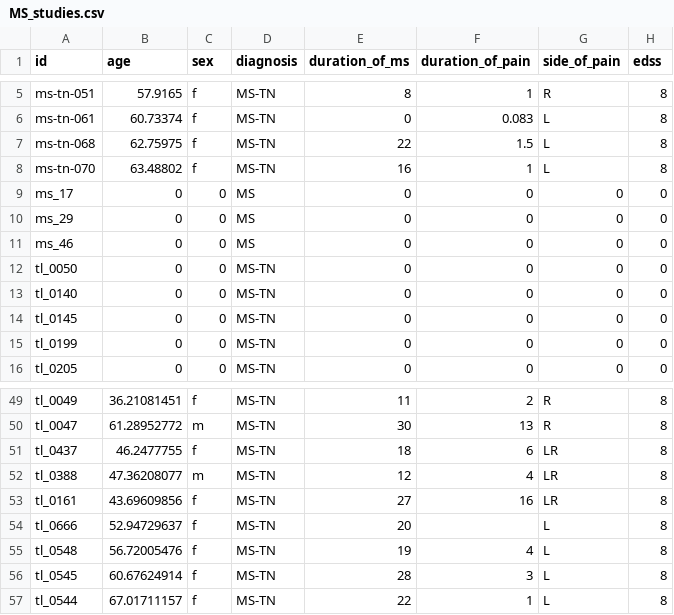
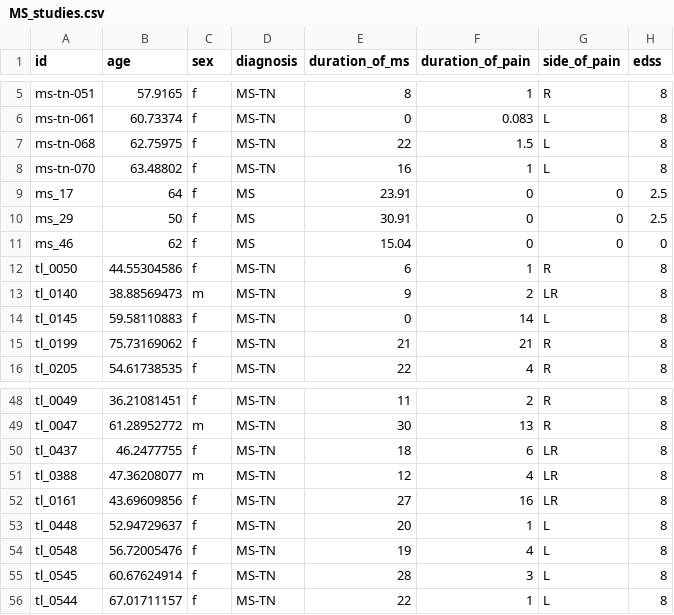
Before and after one commit to latypovt/MSTN_GM, a CSV file: stats/MS_studies.csv, drawn as a sheet; only a part is shown, gaps mark what is left out; the diff covers the shown part only.

```diff
--- a/stats/MS_studies.csv
+++ b/stats/MS_studies.csv
@@ -8,9 +8,9 @@ ms-tn-068,62.75975,f,MS-TN,22,1.5,L,8
 ms-tn-070,63.48802,f,MS-TN,16,1,L,8
-ms_17,0,0,MS,0,0,0,0
-ms_29,0,0,MS,0,0,0,0
-ms_46,0,0,MS,0,0,0,0
-tl_0050,0,0,MS-TN,0,0,0,0
-tl_0140,0,0,MS-TN,0,0,0,0
-tl_0145,0,0,MS-TN,0,0,0,0
-tl_0199,0,0,MS-TN,0,0,0,0
-tl_0205,0,0,MS-TN,0,0,0,0
+ms_17,64,f,MS,23.91,0,0,2.5
+ms_29,50,f,MS,30.91,0,0,2.5
+ms_46,62,f,MS,15.04,0,0,0
+tl_0050,44.55304586,f,MS-TN,6,1,R,8
+tl_0140,38.88569473,m,MS-TN,9,2,LR,8
+tl_0145,59.58110883,f,MS-TN,0,14,L,8
+tl_0199,75.73169062,f,MS-TN,21,21,R,8
+tl_0205,54.61738535,f,MS-TN,22,4,R,8
@@ -53,3 +52,3 @@ tl_0388,47.36208077,m,MS-TN,12,4,LR,8
 tl_0161,43.69609856,f,MS-TN,27,16,LR,8
-tl_0666,52.94729637,f,MS-TN,20,,L,8
+tl_0448,52.94729637,f,MS-TN,20,1,L,8
 tl_0548,56.72005476,f,MS-TN,19,4,L,8
```
Also changed, not shown: 1 removed row and 20 edited cells elsewhere in this file, out/p_corrected.csv, 15 other files.
